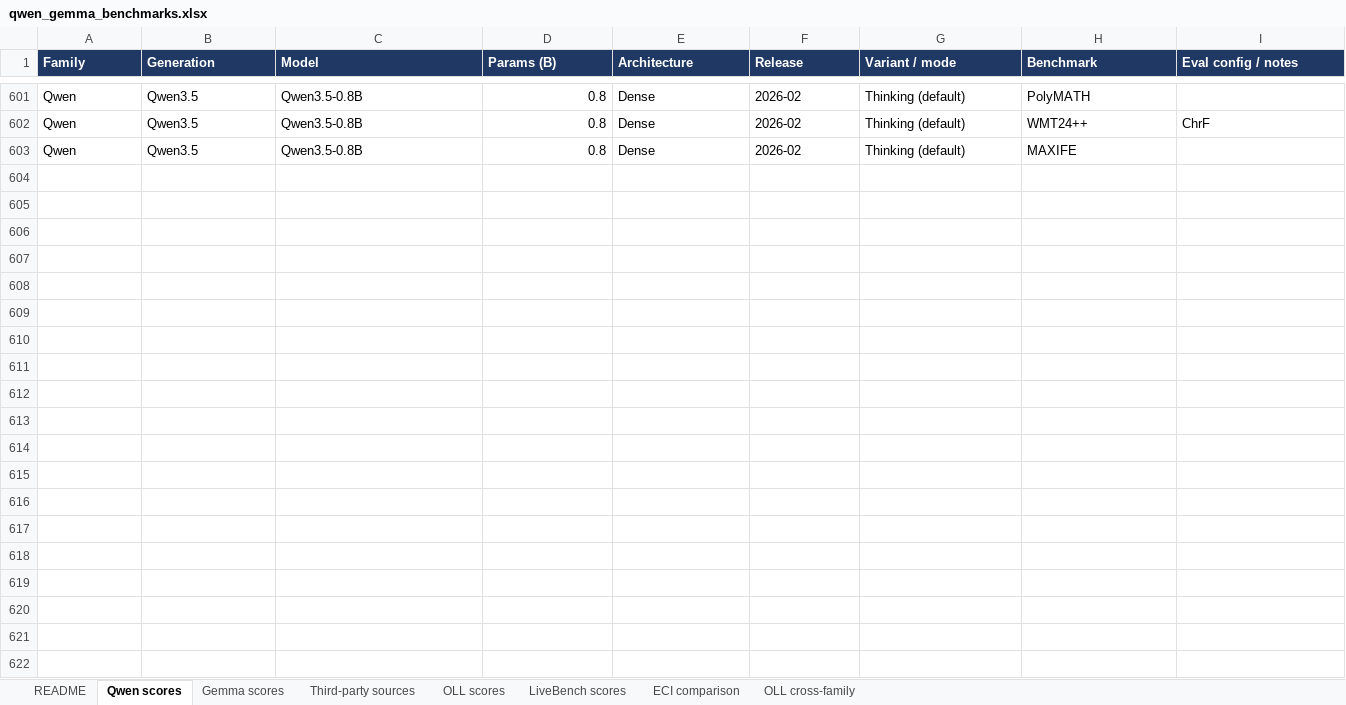
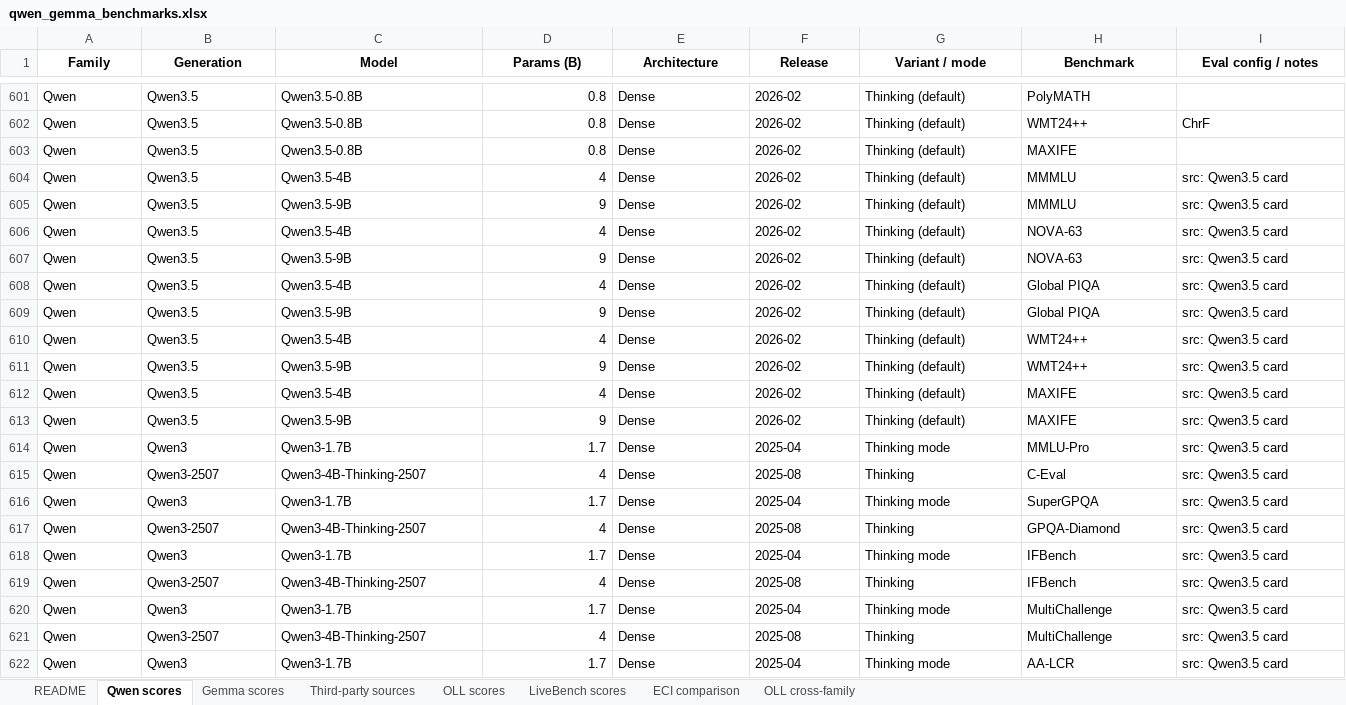
Before and after one commit to timfduffy/teci, an Excel workbook: data/qwen_gemma_benchmarks.xlsx, sheet Qwen scores, drawn as a sheet; only a part is shown, gaps mark what is left out; values as stored, in another font and other column widths than the file's, no borders; rows hold the shown columns only; the diff covers the shown part only; the diff names each change by its address in the sheet, - before the commit and + after, or states it on an @@ line.

```diff
--- a/data/qwen_gemma_benchmarks.xlsx (sheet Qwen scores)
+++ b/data/qwen_gemma_benchmarks.xlsx (sheet Qwen scores)
@@ A1:I1 fill: #1F3864 → none, text colour: #FFFFFF → black, alignment: left → center @@
+row 604: Qwen | Qwen3.5 | Qwen3.5-4B | 4 | Dense | 2026-02 | Thinking (default) | MMMLU | src: Qwen3.5 card
+row 605: Qwen | Qwen3.5 | Qwen3.5-9B | 9 | Dense | 2026-02 | Thinking (default) | MMMLU | src: Qwen3.5 card
+row 606: Qwen | Qwen3.5 | Qwen3.5-4B | 4 | Dense | 2026-02 | Thinking (default) | NOVA-63 | src: Qwen3.5 card
+row 607: Qwen | Qwen3.5 | Qwen3.5-9B | 9 | Dense | 2026-02 | Thinking (default) | NOVA-63 | src: Qwen3.5 card
+row 608: Qwen | Qwen3.5 | Qwen3.5-4B | 4 | Dense | 2026-02 | Thinking (default) | Global PIQA | src: Qwen3.5 card
+row 609: Qwen | Qwen3.5 | Qwen3.5-9B | 9 | Dense | 2026-02 | Thinking (default) | Global PIQA | src: Qwen3.5 card
+row 610: Qwen | Qwen3.5 | Qwen3.5-4B | 4 | Dense | 2026-02 | Thinking (default) | WMT24++ | src: Qwen3.5 card
+row 611: Qwen | Qwen3.5 | Qwen3.5-9B | 9 | Dense | 2026-02 | Thinking (default) | WMT24++ | src: Qwen3.5 card
+row 612: Qwen | Qwen3.5 | Qwen3.5-4B | 4 | Dense | 2026-02 | Thinking (default) | MAXIFE | src: Qwen3.5 card
+row 613: Qwen | Qwen3.5 | Qwen3.5-9B | 9 | Dense | 2026-02 | Thinking (default) | MAXIFE | src: Qwen3.5 card
+row 614: Qwen | Qwen3 | Qwen3-1.7B | 1.7 | Dense | 2025-04 | Thinking mode | MMLU-Pro | src: Qwen3.5 card
+row 615: Qwen | Qwen3-2507 | Qwen3-4B-Thinking-2507 | 4 | Dense | 2025-08 | Thinking | C-Eval | src: Qwen3.5 card
+row 616: Qwen | Qwen3 | Qwen3-1.7B | 1.7 | Dense | 2025-04 | Thinking mode | SuperGPQA | src: Qwen3.5 card
+row 617: Qwen | Qwen3-2507 | Qwen3-4B-Thinking-2507 | 4 | Dense | 2025-08 | Thinking | GPQA-Diamond | src: Qwen3.5 card
+row 618: Qwen | Qwen3 | Qwen3-1.7B | 1.7 | Dense | 2025-04 | Thinking mode | IFBench | src: Qwen3.5 card
+row 619: Qwen | Qwen3-2507 | Qwen3-4B-Thinking-2507 | 4 | Dense | 2025-08 | Thinking | IFBench | src: Qwen3.5 card
+row 620: Qwen | Qwen3 | Qwen3-1.7B | 1.7 | Dense | 2025-04 | Thinking mode | MultiChallenge | src: Qwen3.5 card
+row 621: Qwen | Qwen3-2507 | Qwen3-4B-Thinking-2507 | 4 | Dense | 2025-08 | Thinking | MultiChallenge | src: Qwen3.5 card
+row 622: Qwen | Qwen3 | Qwen3-1.7B | 1.7 | Dense | 2025-04 | Thinking mode | AA-LCR | src: Qwen3.5 card
```
Also changed, not shown: 28 added rows, 8 edited cells and cell formats elsewhere in this sheet, 14 other files.
